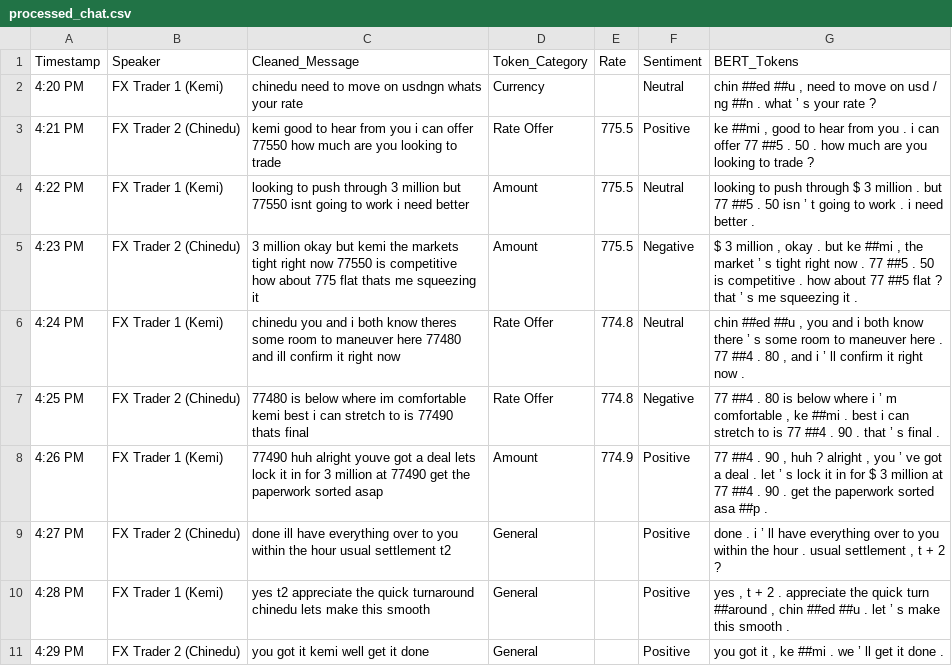
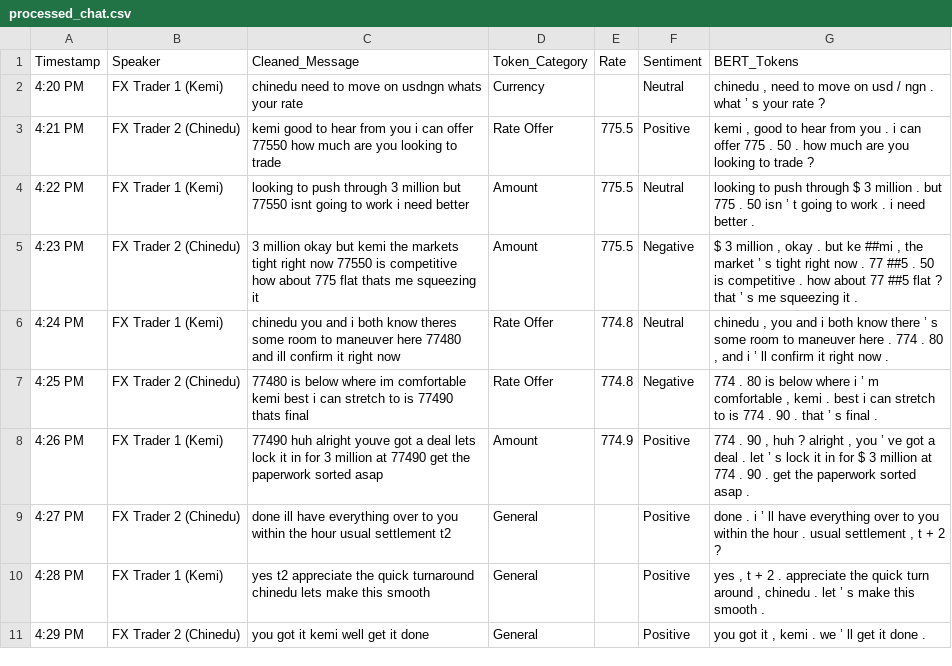
Before and after one commit to Antrita/ABX_Demo, a CSV file: processed_chat.csv, drawn as a sheet.

Commit message:
Create Pre_Process.ipynb
Pre-processing text with NLP and FinBERT.

```diff
--- a/processed_chat.csv
+++ b/processed_chat.csv
@@ -1,11 +1,11 @@
 Timestamp,Speaker,Cleaned_Message,Token_Category,Rate,Sentiment,BERT_Tokens
-4:20 PM,FX Trader 1 (Kemi),chinedu need to move on usdngn whats your rate,Currency,,Neutral,"chin ##ed ##u , need to move on usd / ng ##n . what ’ s your rate ?"
-4:21 PM,FX Trader 2 (Chinedu),kemi good to hear from you i can offer 77550 how much are you looking to trade,Rate Offer,775.5,Positive,"ke ##mi , good to hear from you . i can offer 77 ##5 . 50 . how much are you looking to trade ?"
-4:22 PM,FX Trader 1 (Kemi),looking to push through 3 million but 77550 isnt going to work i need better,Amount,775.5,Neutral,looking to push through $ 3 million . but 77 ##5 . 50 isn ’ t going to work . i need better .
+4:20 PM,FX Trader 1 (Kemi),chinedu need to move on usdngn whats your rate,Currency,,Neutral,"chinedu , need to move on usd / ngn . what ’ s your rate ?"
+4:21 PM,FX Trader 2 (Chinedu),kemi good to hear from you i can offer 77550 how much are you looking to trade,Rate Offer,775.5,Positive,"kemi , good to hear from you . i can offer 775 . 50 . how much are you looking to trade ?"
+4:22 PM,FX Trader 1 (Kemi),looking to push through 3 million but 77550 isnt going to work i need better,Amount,775.5,Neutral,looking to push through $ 3 million . but 775 . 50 isn ’ t going to work . i need better .
 4:23 PM,FX Trader 2 (Chinedu),3 million okay but kemi the markets tight right now 77550 is competitive how about 775 flat thats me squeezing it,Amount,775.5,Negative,"$ 3 million , okay . but ke ##mi , the market ’ s tight right now . 77 ##5 . 50 is competitive . how about 77 ##5 flat ? that ’ s me squeezing it ."
-4:24 PM,FX Trader 1 (Kemi),chinedu you and i both know theres some room to maneuver here 77480 and ill confirm it right now,Rate Offer,774.8,Neutral,"chin ##ed ##u , you and i both know there ’ s some room to maneuver here . 77 ##4 . 80 , and i ’ ll confirm it right now ."
-4:25 PM,FX Trader 2 (Chinedu),77480 is below where im comfortable kemi best i can stretch to is 77490 thats final,Rate Offer,774.8,Negative,"77 ##4 . 80 is below where i ’ m comfortable , ke ##mi . best i can stretch to is 77 ##4 . 90 . that ’ s final ."
-4:26 PM,FX Trader 1 (Kemi),77490 huh alright youve got a deal lets lock it in for 3 million at 77490 get the paperwork sorted asap,Amount,774.9,Positive,"77 ##4 . 90 , huh ? alright , you ’ ve got a deal . let ’ s lock it in for $ 3 million at 77 ##4 . 90 . get the paperwork sorted asa ##p ."
+4:24 PM,FX Trader 1 (Kemi),chinedu you and i both know theres some room to maneuver here 77480 and ill confirm it right now,Rate Offer,774.8,Neutral,"chinedu , you and i both know there ’ s some room to maneuver here . 774 . 80 , and i ’ ll confirm it right now ."
+4:25 PM,FX Trader 2 (Chinedu),77480 is below where im comfortable kemi best i can stretch to is 77490 thats final,Rate Offer,774.8,Negative,"774 . 80 is below where i ’ m comfortable , kemi . best i can stretch to is 774 . 90 . that ’ s final ."
+4:26 PM,FX Trader 1 (Kemi),77490 huh alright youve got a deal lets lock it in for 3 million at 77490 get the paperwork sorted asap,Amount,774.9,Positive,"774 . 90 , huh ? alright , you ’ ve got a deal . let ’ s lock it in for $ 3 million at 774 . 90 . get the paperwork sorted asap ."
 4:27 PM,FX Trader 2 (Chinedu),done ill have everything over to you within the hour usual settlement t2,General,,Positive,"done . i ’ ll have everything over to you within the hour . usual settlement , t + 2 ?"
-4:28 PM,FX Trader 1 (Kemi),yes t2 appreciate the quick turnaround chinedu lets make this smooth,General,,Positive,"yes , t + 2 . appreciate the quick turn ##around , chin ##ed ##u . let ’ s make this smooth ."
-4:29 PM,FX Trader 2 (Chinedu),you got it kemi well get it done,General,,Positive,"you got it , ke ##mi . we ’ ll get it done ."
+4:28 PM,FX Trader 1 (Kemi),yes t2 appreciate the quick turnaround chinedu lets make this smooth,General,,Positive,"yes , t + 2 . appreciate the quick turn around , chinedu . let ’ s make this smooth ."
+4:29 PM,FX Trader 2 (Chinedu),you got it kemi well get it done,General,,Positive,"you got it , kemi . we ’ ll get it done ."
```
